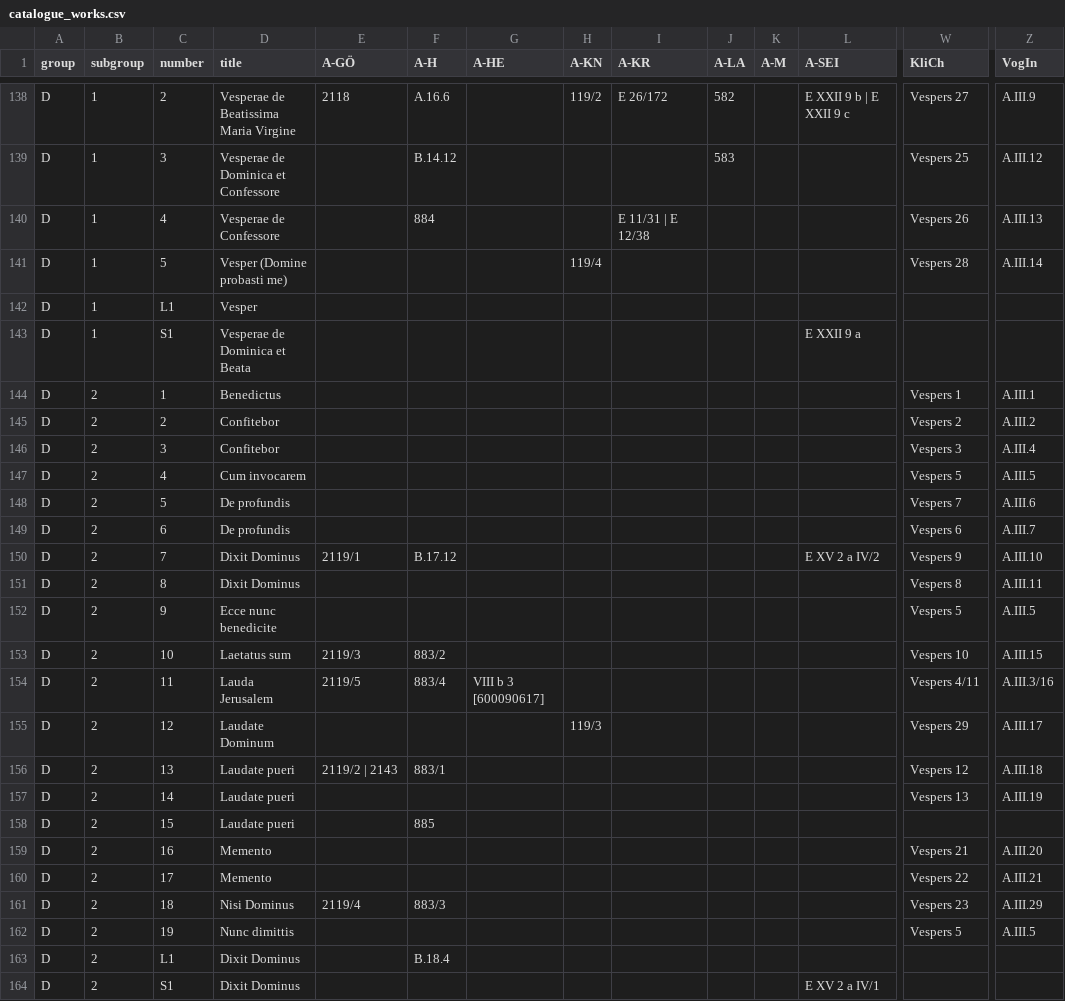
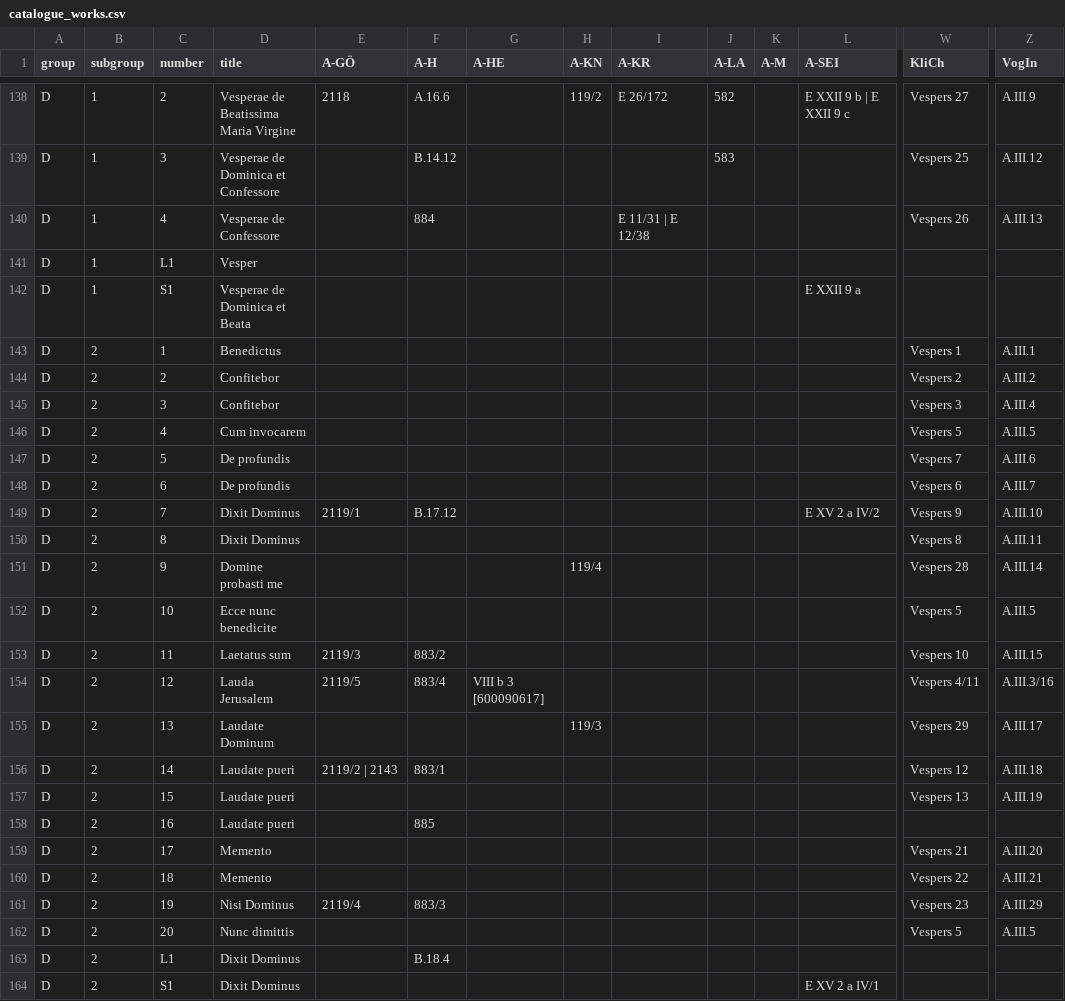
Before and after one commit to edition-esser-skala/tuma-catalogue-of-works, a CSV file: data/catalogue_works.csv, drawn as a sheet; only a part is shown, gaps mark what is left out; removed rows and columns are numbered as before the commit, all else as after; rows hold the shown columns only; the diff names each change by its address in the sheet, - before the commit and + after, or states it on an @@ line.

```diff
--- a/data/catalogue_works.csv
+++ b/data/catalogue_works.csv
-row 141: D | 1 | 5 | Vesper (Domine probasti me) |  |  |  | 119/4 |  |  |  |  | Vespers 28 | A.III.14
+row 151: D | 2 | 9 | Domine probasti me |  |  |  | 119/4 |  |  |  |  | Vespers 28 | A.III.14
-C152 (number): 9
+C152 (number): 10
-C153 (number): 10
+C153 (number): 11
-C154 (number): 11
+C154 (number): 12
-C155 (number): 12
+C155 (number): 13
-C156 (number): 13
+C156 (number): 14
-C157 (number): 14
+C157 (number): 15
-C158 (number): 15
+C158 (number): 16
-C159 (number): 16
+C159 (number): 17
-C160 (number): 17
+C160 (number): 18
-C161 (number): 18
+C161 (number): 19
-C162 (number): 19
+C162 (number): 20
```
Also changed, not shown: 17 other files.
